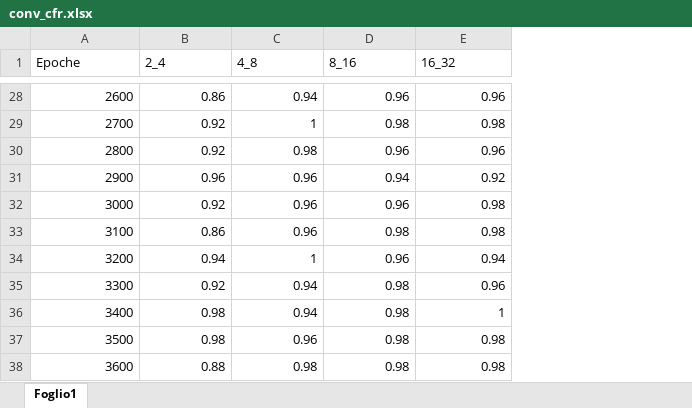
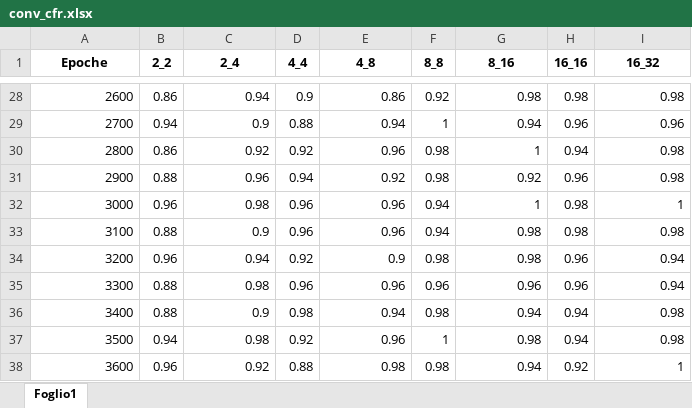
Before and after one commit to Stex93/MNIST_TF_Net, an Excel workbook: tutorial/logs/conv_cfr.xlsx, sheet Foglio1, drawn as a sheet; only a part is shown, gaps mark what is left out; values as stored, in another font and other column widths than the file's, no borders; charts and pictures not drawn; addresses are those after the commit; the diff covers the shown part only; the diff names each change by its address in the sheet, - before the commit and + after, or states it on an @@ line.

```diff
--- a/tutorial/logs/conv_cfr.xlsx (sheet Foglio1)
+++ b/tutorial/logs/conv_cfr.xlsx (sheet Foglio1)
+column B (2_2), rows 28-38: 0.86 | 0.94 | 0.86 | 0.88 | 0.96 | 0.88 | 0.96 | 0.88 | 0.88 | 0.94 | 0.96
+column D (4_4), rows 28-38: 0.9 | 0.88 | 0.92 | 0.94 | 0.96 | 0.96 | 0.92 | 0.96 | 0.98 | 0.92 | 0.88
+column F (8_8), rows 28-38: 0.92 | 1 | 0.98 | 0.98 | 0.94 | 0.94 | 0.98 | 0.96 | 0.98 | 1 | 0.98
+column H (16_16), rows 28-38: 0.98 | 0.96 | 0.94 | 0.96 | 0.98 | 0.98 | 0.96 | 0.96 | 0.94 | 0.94 | 0.92
@@ A1 bold: off → on, alignment: left → center @@
@@ C1 bold: off → on, alignment: left → center @@
@@ E1 bold: off → on, alignment: left → center @@
@@ G1 bold: off → on, alignment: left → center @@
@@ I1 bold: off → on, alignment: left → center @@
-C28 (2_4): 0.86
+C28 (2_4): 0.94
-E28 (4_8): 0.94
+E28 (4_8): 0.86
-G28 (8_16): 0.96
+G28 (8_16): 0.98
-I28 (16_32): 0.96
+I28 (16_32): 0.98
-C29 (2_4): 0.92
+C29 (2_4): 0.9
-E29 (4_8): 1
+E29 (4_8): 0.94
-G29 (8_16): 0.98
+G29 (8_16): 0.94
-I29 (16_32): 0.98
+I29 (16_32): 0.96
-E30 (4_8): 0.98
+E30 (4_8): 0.96
-G30 (8_16): 0.96
+G30 (8_16): 1
-I30 (16_32): 0.96
+I30 (16_32): 0.98
-E31 (4_8): 0.96
+E31 (4_8): 0.92
-G31 (8_16): 0.94
+G31 (8_16): 0.92
-I31 (16_32): 0.92
+I31 (16_32): 0.98
-C32 (2_4): 0.92
+C32 (2_4): 0.98
-G32 (8_16): 0.96
+G32 (8_16): 1
-I32 (16_32): 0.98
+I32 (16_32): 1
-C33 (2_4): 0.86
+C33 (2_4): 0.9
-E34 (4_8): 1
+E34 (4_8): 0.9
-G34 (8_16): 0.96
+G34 (8_16): 0.98
-C35 (2_4): 0.92
+C35 (2_4): 0.98
-E35 (4_8): 0.94
+E35 (4_8): 0.96
-G35 (8_16): 0.98
+G35 (8_16): 0.96
-I35 (16_32): 0.96
+I35 (16_32): 0.94
-C36 (2_4): 0.98
+C36 (2_4): 0.9
-G36 (8_16): 0.98
+G36 (8_16): 0.94
-I36 (16_32): 1
+I36 (16_32): 0.98
-C38 (2_4): 0.88
+C38 (2_4): 0.92
-G38 (8_16): 0.98
+G38 (8_16): 0.94
-I38 (16_32): 0.98
+I38 (16_32): 1
```
Also changed, not shown: 50 removed rows and 403 edited cells elsewhere in this sheet, charts or pictures.
